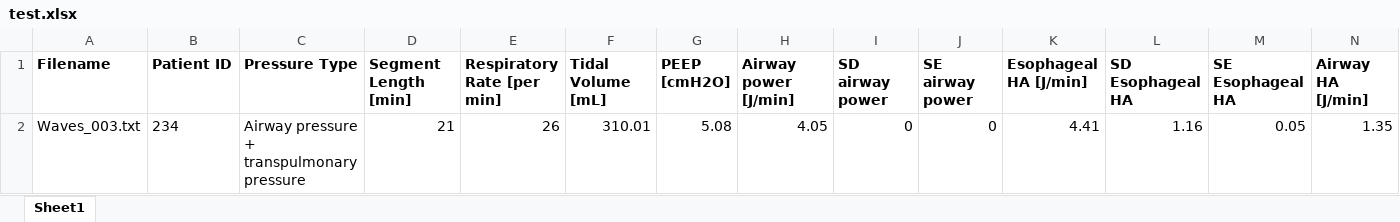
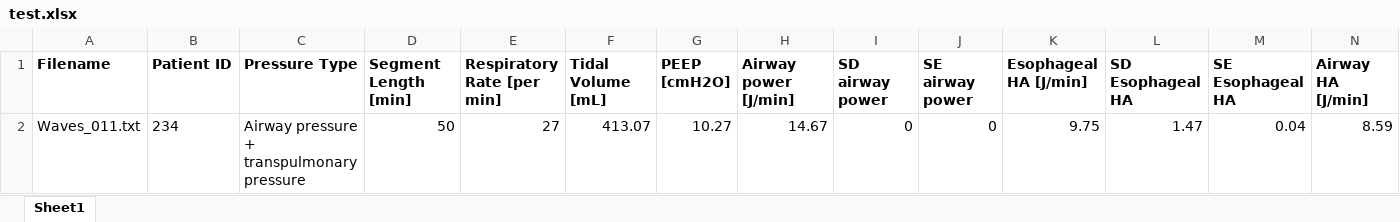
Before and after one commit to fwhiemstra/mechanical_ventilation_params, an Excel workbook: 05_joris-behr/test.xlsx, sheet Sheet1, drawn as a sheet; only a part is shown; values as stored, in another font and other column widths than the file's, no borders; removed rows and columns are numbered as before the commit, all else as after; rows hold the shown columns only; the diff names each change by its address in the sheet, - before the commit and + after, or states it on an @@ line.

```diff
--- a/05_joris-behr/test.xlsx (sheet Sheet1)
+++ b/05_joris-behr/test.xlsx (sheet Sheet1)
-row 2: Waves_003.txt | 234 | Airway pressure + transpulmonary pressure | 21 | 26 | 310.01 | 5.08 | 4.05 | 0 | 0 | 4.41 | 1.16 | 0.05 | 1.35
+row 2: Waves_011.txt | 234 | Airway pressure + transpulmonary pressure | 50 | 27 | 413.07 | 10.27 | 14.67 | 0 | 0 | 9.75 | 1.47 | 0.04 | 8.59
```
Also changed, not shown: 5 other files.
